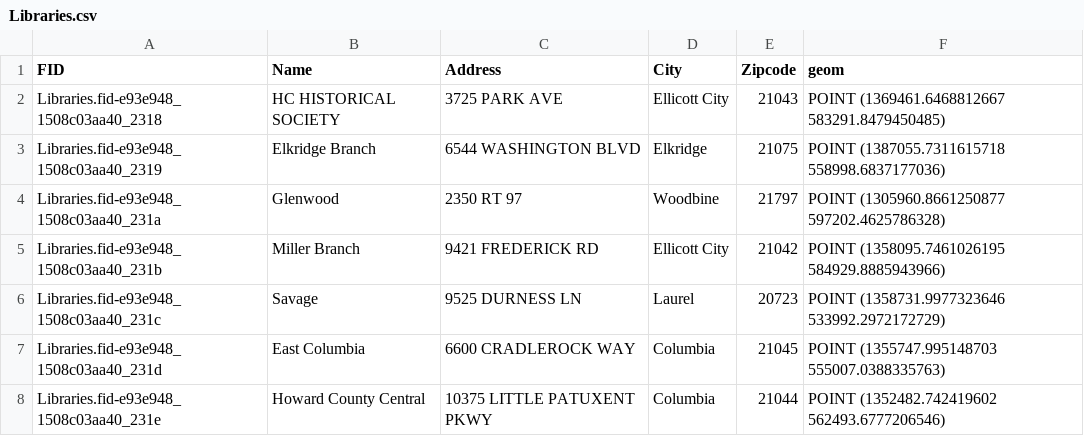
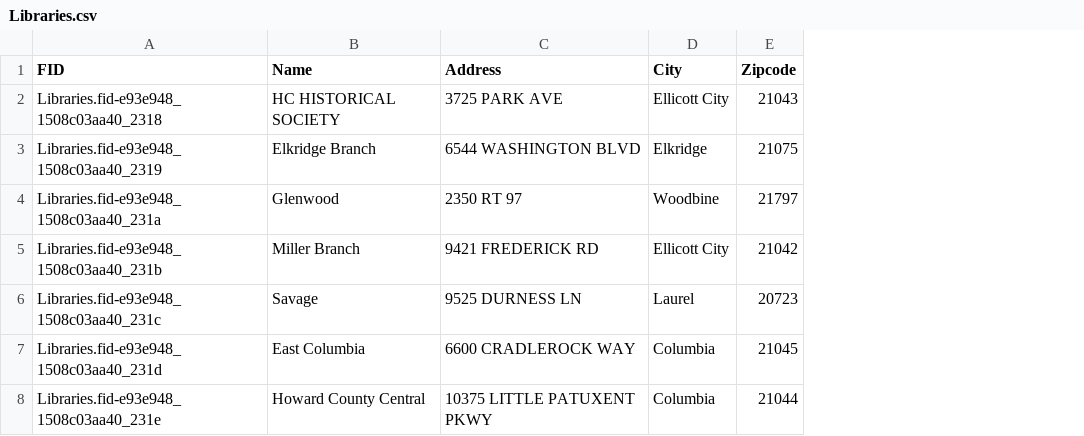
Before and after one commit to Aarthi18/INFM600--InformationOrganization, a CSV file: Libraries.csv, drawn as a sheet; the diff names each change by its address in the sheet, - before the commit and + after, or states it on an @@ line.

Commit message:
Focal Dataset

```diff
--- a/Libraries.csv
+++ b/Libraries.csv
-column F (geom), rows 2-8: POINT (1369461.6468812667 583291.8479450485) | POINT (1387055.7311615718 558998.6837177036) | POINT (1305960.8661250877 597202.4625786328) | POINT (1358095.7461026195 584929.8885943966) | POINT (1358731.9977323646 533992.2972172729) | POINT (1355747.995148703 555007.0388335763) | POINT (1352482.742419602 562493.6777206546)
```
